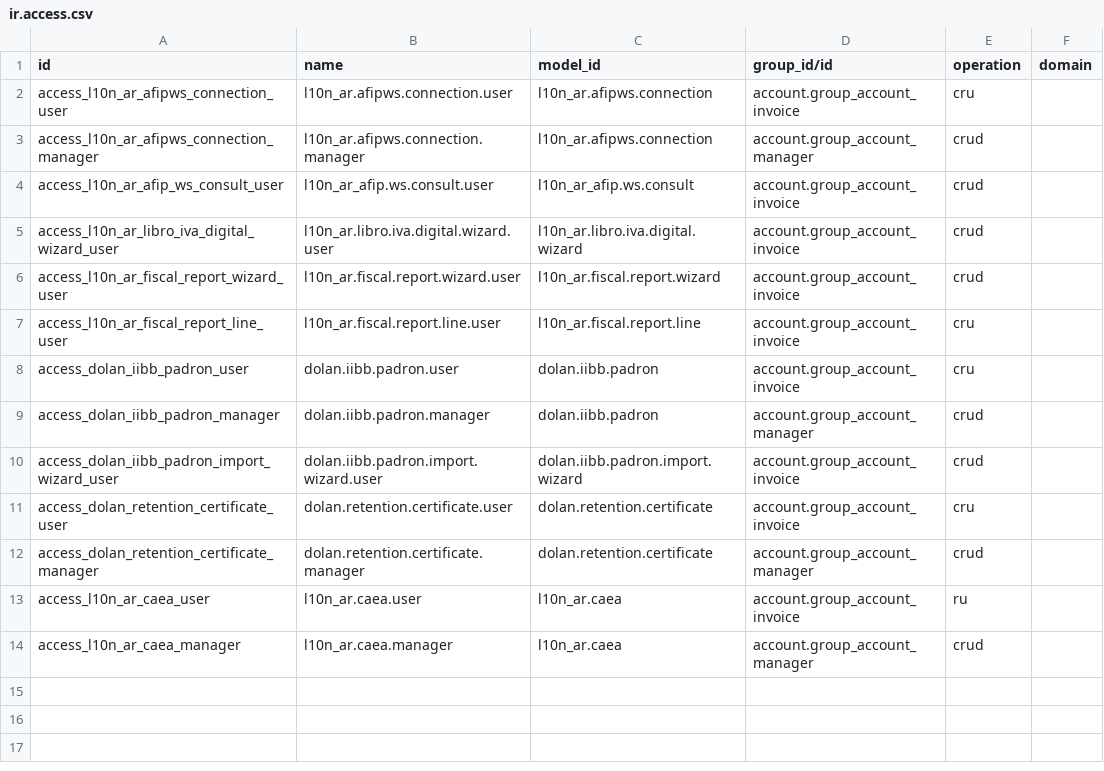
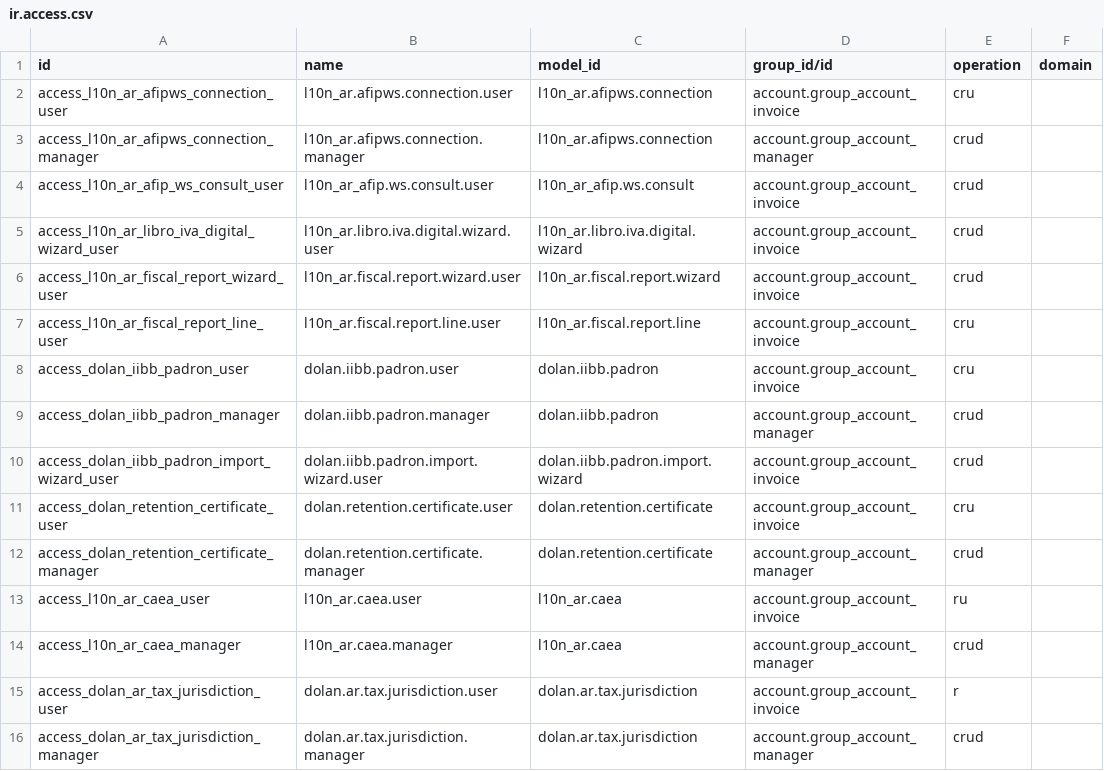
Before and after one commit to jdolan-exalink/odoo_dolan, a CSV file: addons/DOLAN_l10n_ar_afip/security/ir.access.csv, drawn as a sheet; the diff names each change by its address in the sheet, - before the commit and + after, or states it on an @@ line.

```diff
--- a/addons/DOLAN_l10n_ar_afip/security/ir.access.csv
+++ b/addons/DOLAN_l10n_ar_afip/security/ir.access.csv
+row 15: access_dolan_ar_tax_jurisdiction_user | dolan.ar.tax.jurisdiction.user | dolan.ar.tax.jurisdiction | account.group_account_invoice | r
+row 16: access_dolan_ar_tax_jurisdiction_manager | dolan.ar.tax.jurisdiction.manager | dolan.ar.tax.jurisdiction | account.group_account_manager | crud
```
Also changed, not shown: 10 other files.
